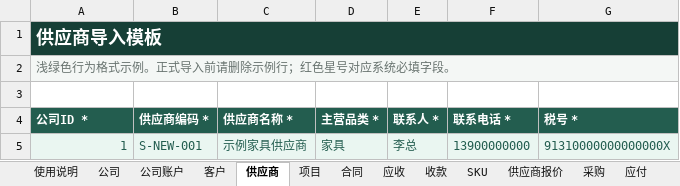
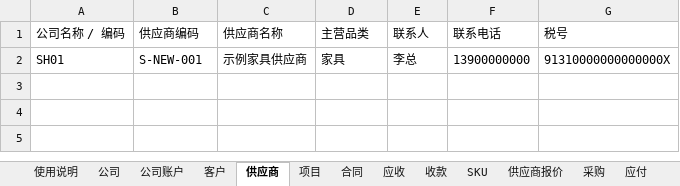
Before and after one commit to gonewiththesakura-creator/soft-decoration-finance, an Excel workbook: outputs/soft-decoration-finance/软装项目经营财务系统导入模板.xlsx, sheet 供应商, drawn as a sheet; values as stored, in another font and other column widths than the file's, no borders; table styles not drawn; removed rows and columns are numbered as before the commit, all else as after; the diff names each change by its address in the sheet, - before the commit and + after, or states it on an @@ line.

```diff
--- a/outputs/soft-decoration-finance/软装项目经营财务系统导入模板.xlsx (sheet 供应商)
+++ b/outputs/soft-decoration-finance/软装项目经营财务系统导入模板.xlsx (sheet 供应商)
-row 1: 供应商导入模板
-row 2: 浅绿色行为格式示例。正式导入前请删除示例行；红色星号对应系统必填字段。
-row 1: (empty)
+row 1: 公司名称 / 编码 | 供应商编码 | 供应商名称 | 主营品类 | 联系人 | 联系电话 | 税号
-row 4: 公司ID * | 供应商编码 * | 供应商名称 * | 主营品类 * | 联系人 * | 联系电话 * | 税号 *
-A2 (公司名称 / 编码): 1
+A2 (公司名称 / 编码): SH01
@@ A2:G2 fill: #EAF6F1 → none, text colour: #235D4F → black @@
```
Also changed, not shown: sheet 供应商报价, sheet 项目, sheet 使用说明, sheet SKU, sheet 采购, sheet 发票, 8 more sheets, 39 other files.
